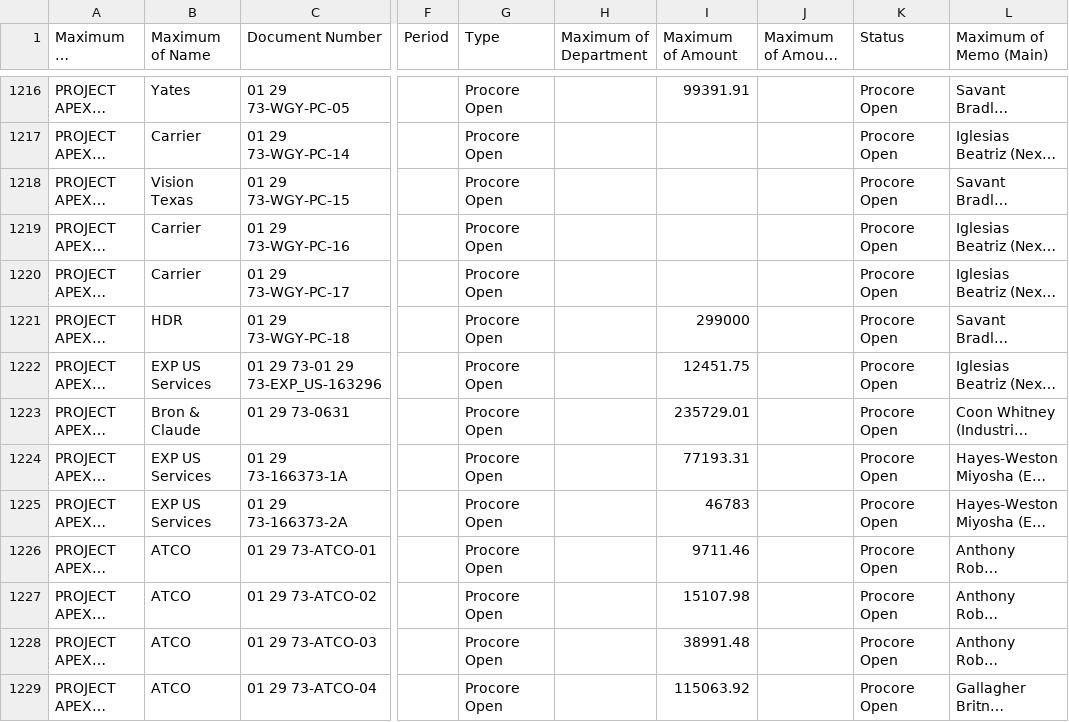
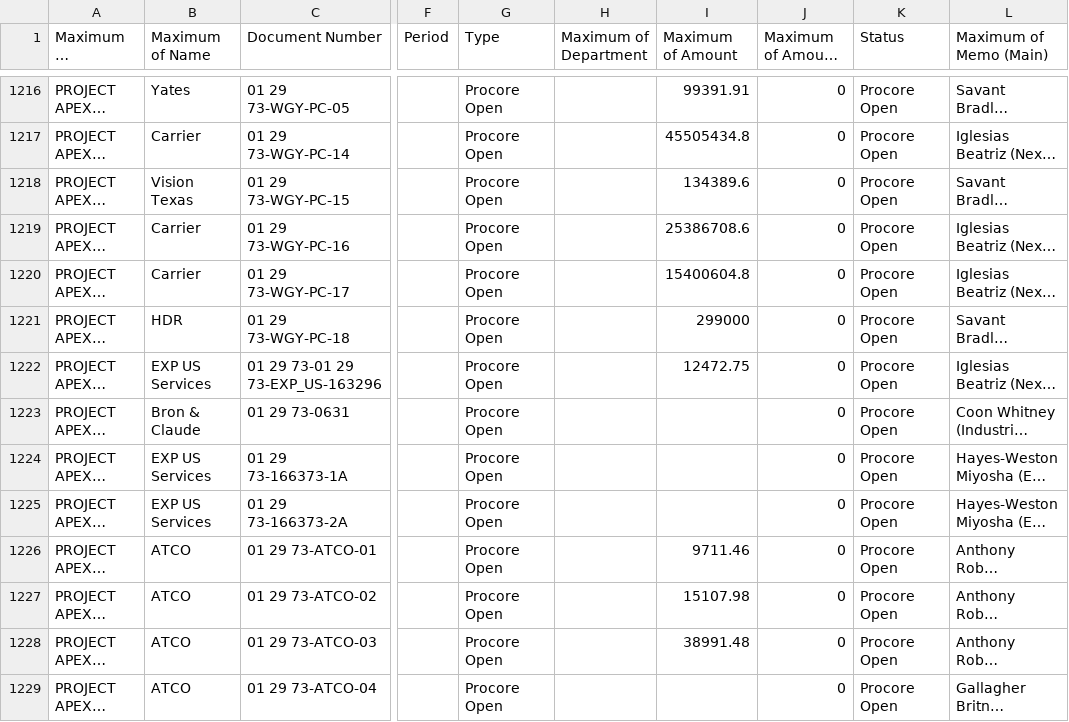
Before and after one commit to PierNex/portal, a CSV file: invoices.csv, drawn as a sheet; only a part is shown, gaps mark what is left out; long unchanged cells end in …; the diff covers the shown part only; the diff names each change by its address in the sheet, - before the commit and + after, or states it on an @@ line.

```diff
--- a/invoices.csv
+++ b/invoices.csv
-J1216:J1229 (Maximum of Amount Paid): (empty)
+J1216:J1229 (Maximum of Amount Paid): 0
-I1217 (Maximum of Amount): (empty)
+I1217 (Maximum of Amount): 45505434.8
-I1218 (Maximum of Amount): (empty)
+I1218 (Maximum of Amount): 134389.6
-I1219 (Maximum of Amount): (empty)
+I1219 (Maximum of Amount): 25386708.6
-I1220 (Maximum of Amount): (empty)
+I1220 (Maximum of Amount): 15400604.8
-I1222 (Maximum of Amount): 12451.75
+I1222 (Maximum of Amount): 12472.75
-I1223 (Maximum of Amount): 235729.01
+I1223 (Maximum of Amount): (empty)
-I1224 (Maximum of Amount): 77193.31
+I1224 (Maximum of Amount): (empty)
-I1225 (Maximum of Amount): 46783
+I1225 (Maximum of Amount): (empty)
-I1229 (Maximum of Amount): 115063.92
+I1229 (Maximum of Amount): (empty)
```
Also changed, not shown: 162 edited cells elsewhere in this file.
